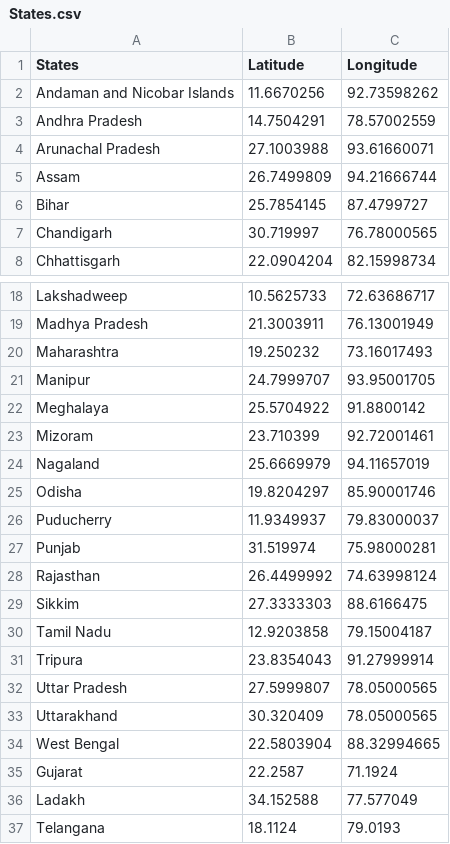
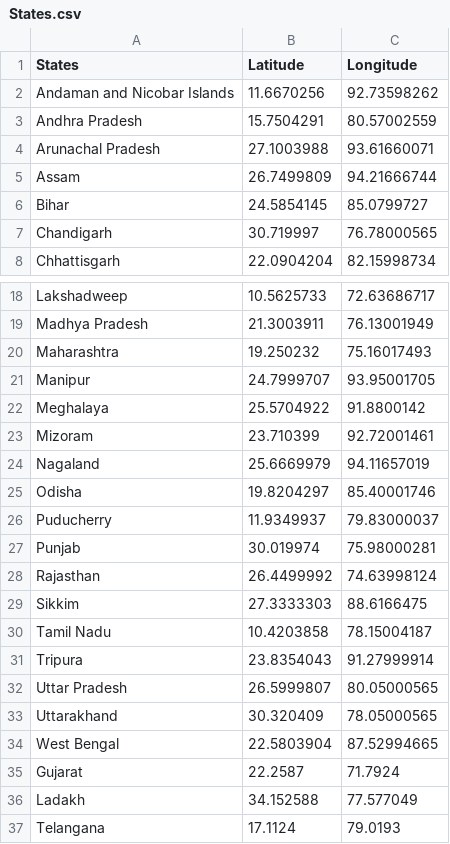
Before and after one commit to seirforindia/seirdistrictmodel, a CSV file: data/States.csv, drawn as a sheet; only a part is shown, gaps mark what is left out; the diff covers the shown part only.

```diff
--- a/data/States.csv
+++ b/data/States.csv
@@ -2,6 +2,6 @@ States,Latitude,Longitude
 Andaman and Nicobar Islands,11.6670256,92.73598262
-Andhra Pradesh,14.7504291,78.57002559
+Andhra Pradesh,15.7504291,80.57002559
 Arunachal Pradesh,27.1003988,93.61660071
 Assam,26.7499809,94.21666744
-Bihar,25.7854145,87.4799727
+Bihar,24.5854145,85.0799727
 Chandigarh,30.719997,76.78000565
@@ -19,3 +19,3 @@ Lakshadweep,10.5625733,72.63686717
 Madhya Pradesh,21.3003911,76.13001949
-Maharashtra,19.250232,73.16017493
+Maharashtra,19.250232,75.16017493
 Manipur,24.7999707,93.95001705
@@ -24,14 +24,14 @@ Mizoram,23.710399,92.72001461
 Nagaland,25.6669979,94.11657019
-Odisha,19.8204297,85.90001746
+Odisha,19.8204297,85.40001746
 Puducherry,11.9349937,79.83000037
-Punjab,31.519974,75.98000281
+Punjab,30.019974,75.98000281
 Rajasthan,26.4499992,74.63998124
 Sikkim,27.3333303,88.6166475
-Tamil Nadu,12.9203858,79.15004187
+Tamil Nadu,10.4203858,78.15004187
 Tripura,23.8354043,91.27999914
-Uttar Pradesh,27.5999807,78.05000565
+Uttar Pradesh,26.5999807,80.05000565
 Uttarakhand,30.320409,78.05000565
-West Bengal,22.5803904,88.32994665
-Gujarat,22.2587,71.1924
+West Bengal,22.5803904,87.52994665
+Gujarat,22.2587,71.7924
 Ladakh,34.152588,77.577049
-Telangana,18.1124,79.0193
+Telangana,17.1124,79.0193
```
Also changed, not shown: 4 edited cells elsewhere in this file, data/covid.csv, data/covid_Series.csv, 1 other file.
